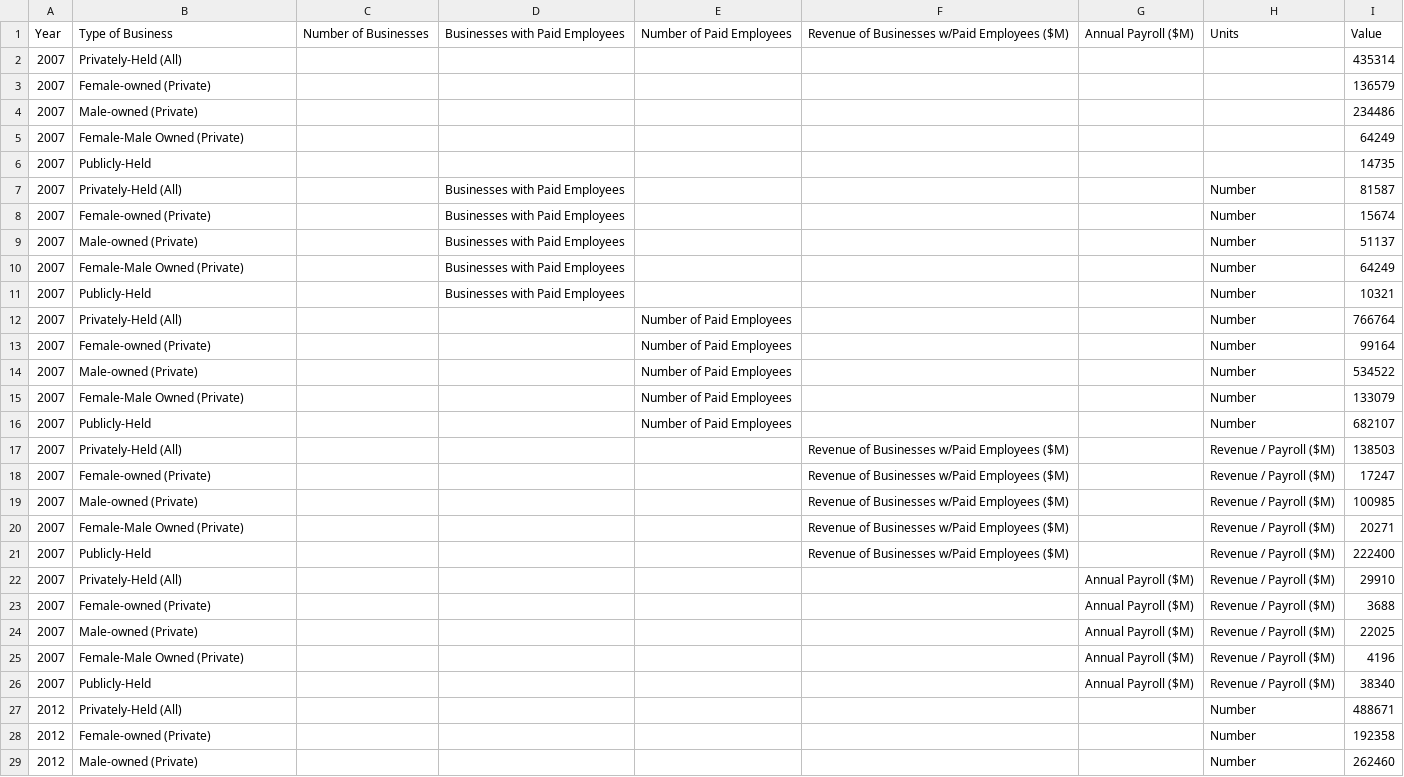
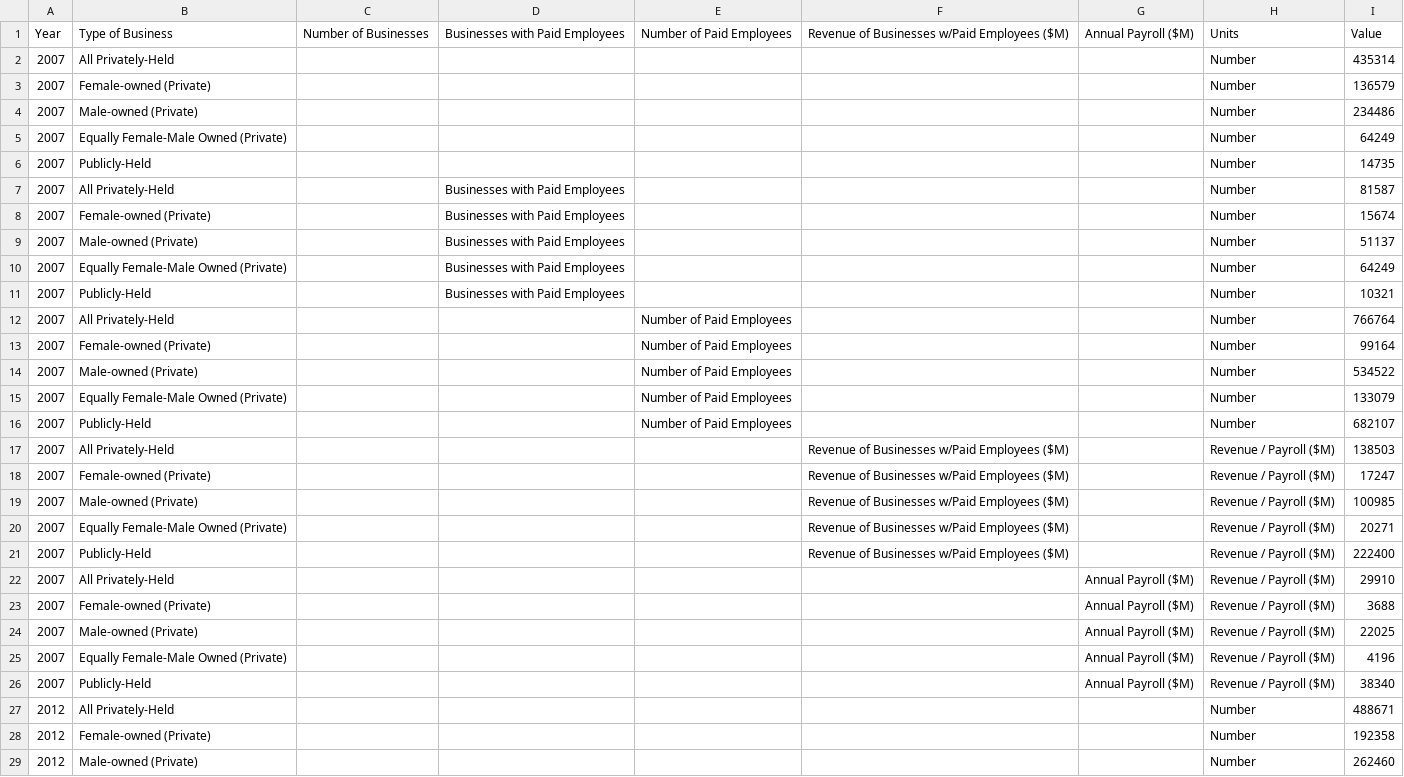
Before and after one commit to CityOfLosAngeles/open-sdg-data-starter, a CSV file: data/indicator_8-3-1.csv, drawn as a sheet; only a part is shown; the diff covers the shown part only.

Commit message:
Add files via upload

```diff
--- a/data/indicator_8-3-1.csv
+++ b/data/indicator_8-3-1.csv
@@ -1,28 +1,28 @@
 Year,Type of Business,Number of Businesses,Businesses with Paid Employees,Number of Paid Employees,Revenue of Businesses w/Paid Employees ($M),Annual Payroll ($M),Units,Value
-2007,Privately-Held (All),,,,,,,435314
-2007,Female-owned (Private),,,,,,,136579
-2007,Male-owned (Private),,,,,,,234486
-2007,Female-Male Owned (Private),,,,,,,64249
-2007,Publicly-Held,,,,,,,14735
-2007,Privately-Held (All),,Businesses with Paid Employees,,,,Number,81587
+2007,All Privately-Held,,,,,,Number,435314
+2007,Female-owned (Private),,,,,,Number,136579
+2007,Male-owned (Private),,,,,,Number,234486
+2007,Equally Female-Male Owned (Private),,,,,,Number,64249
+2007,Publicly-Held,,,,,,Number,14735
+2007,All Privately-Held,,Businesses with Paid Employees,,,,Number,81587
 2007,Female-owned (Private),,Businesses with Paid Employees,,,,Number,15674
 2007,Male-owned (Private),,Businesses with Paid Employees,,,,Number,51137
-2007,Female-Male Owned (Private),,Businesses with Paid Employees,,,,Number,64249
+2007,Equally Female-Male Owned (Private),,Businesses with Paid Employees,,,,Number,64249
 2007,Publicly-Held,,Businesses with Paid Employees,,,,Number,10321
-2007,Privately-Held (All),,,Number of Paid Employees,,,Number,766764
+2007,All Privately-Held,,,Number of Paid Employees,,,Number,766764
 2007,Female-owned (Private),,,Number of Paid Employees,,,Number,99164
 2007,Male-owned (Private),,,Number of Paid Employees,,,Number,534522
-2007,Female-Male Owned (Private),,,Number of Paid Employees,,,Number,133079
+2007,Equally Female-Male Owned (Private),,,Number of Paid Employees,,,Number,133079
 2007,Publicly-Held,,,Number of Paid Employees,,,Number,682107
-2007,Privately-Held (All),,,,Revenue of Businesses w/Paid Employees ($M),,Revenue / Payroll ($M),138503
+2007,All Privately-Held,,,,Revenue of Businesses w/Paid Employees ($M),,Revenue / Payroll ($M),138503
 2007,Female-owned (Private),,,,Revenue of Businesses w/Paid Employees ($M),,Revenue / Payroll ($M),17247
 2007,Male-owned (Private),,,,Revenue of Businesses w/Paid Employees ($M),,Revenue / Payroll ($M),100985
-2007,Female-Male Owned (Private),,,,Revenue of Businesses w/Paid Employees ($M),,Revenue / Payroll ($M),20271
+2007,Equally Female-Male Owned (Private),,,,Revenue of Businesses w/Paid Employees ($M),,Revenue / Payroll ($M),20271
 2007,Publicly-Held,,,,Revenue of Businesses w/Paid Employees ($M),,Revenue / Payroll ($M),222400
-2007,Privately-Held (All),,,,,Annual Payroll ($M),Revenue / Payroll ($M),29910
+2007,All Privately-Held,,,,,Annual Payroll ($M),Revenue / Payroll ($M),29910
 2007,Female-owned (Private),,,,,Annual Payroll ($M),Revenue / Payroll ($M),3688
 2007,Male-owned (Private),,,,,Annual Payroll ($M),Revenue / Payroll ($M),22025
-2007,Female-Male Owned (Private),,,,,Annual Payroll ($M),Revenue / Payroll ($M),4196
+2007,Equally Female-Male Owned (Private),,,,,Annual Payroll ($M),Revenue / Payroll ($M),4196
 2007,Publicly-Held,,,,,Annual Payroll ($M),Revenue / Payroll ($M),38340
-2012,Privately-Held (All),,,,,,Number,488671
+2012,All Privately-Held,,,,,,Number,488671
 2012,Female-owned (Private),,,,,,Number,192358
```
Also changed, not shown: 9 edited cells elsewhere in this file.
